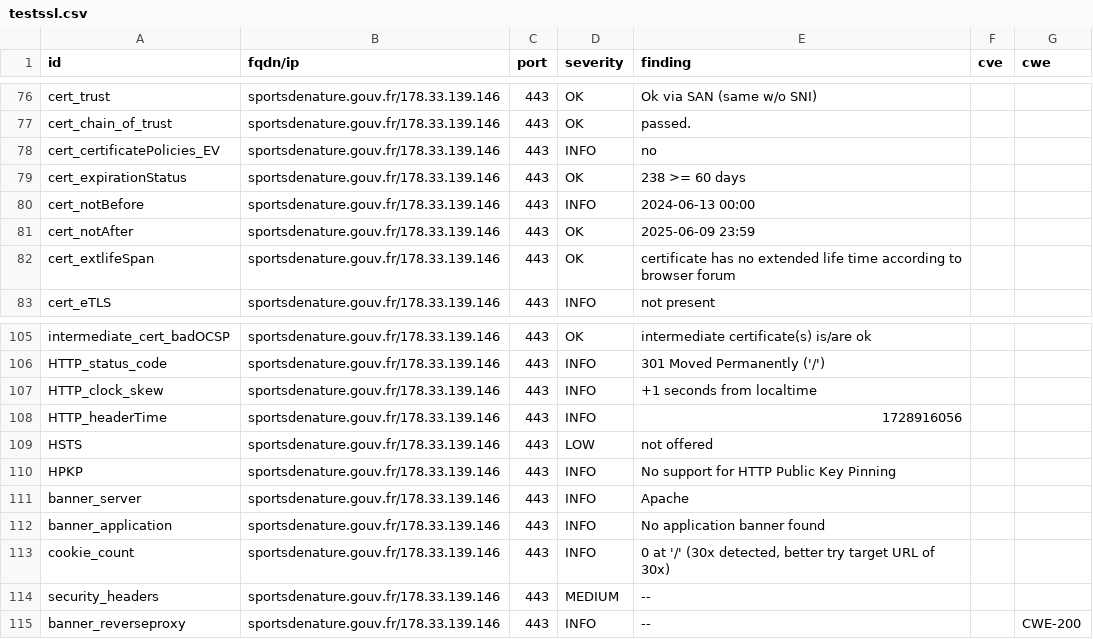
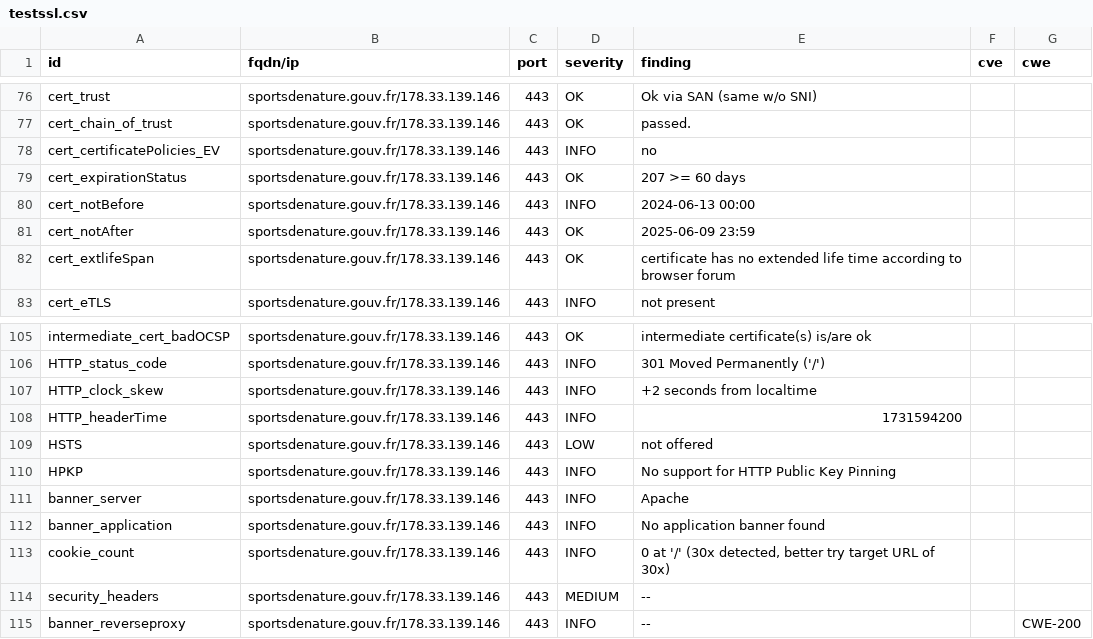
Before and after one commit to GKO-org/dashlordPrd9, a CSV file: results/aHR0cHM6Ly9zcG9ydHNkZW5hdHVyZS5nb3V2LmZy/testssl.csv, drawn as a sheet; only a part is shown, gaps mark what is left out.

```diff
--- a/results/aHR0cHM6Ly9zcG9ydHNkZW5hdHVyZS5nb3V2LmZy/testssl.csv
+++ b/results/aHR0cHM6Ly9zcG9ydHNkZW5hdHVyZS5nb3V2LmZy/testssl.csv
@@ -78,3 +78,3 @@
 "cert_certificatePolicies_EV","sportsdenature.gouv.fr/178.33.139.146","443","INFO","no","",""
-"cert_expirationStatus","sportsdenature.gouv.fr/178.33.139.146","443","OK","238 >= 60 days","",""
+"cert_expirationStatus","sportsdenature.gouv.fr/178.33.139.146","443","OK","207 >= 60 days","",""
 "cert_notBefore","sportsdenature.gouv.fr/178.33.139.146","443","INFO","2024-06-13 00:00","",""
@@ -106,4 +106,4 @@
 "HTTP_status_code","sportsdenature.gouv.fr/178.33.139.146","443","INFO","301 Moved Permanently ('/')","",""
-"HTTP_clock_skew","sportsdenature.gouv.fr/178.33.139.146","443","INFO","+1 seconds from localtime","",""
-"HTTP_headerTime","sportsdenature.gouv.fr/178.33.139.146","443","INFO","1728916056","",""
+"HTTP_clock_skew","sportsdenature.gouv.fr/178.33.139.146","443","INFO","+2 seconds from localtime","",""
+"HTTP_headerTime","sportsdenature.gouv.fr/178.33.139.146","443","INFO","1731594200","",""
 "HSTS","sportsdenature.gouv.fr/178.33.139.146","443","LOW","not offered","",""
```
Also changed, not shown: 9 other files.
